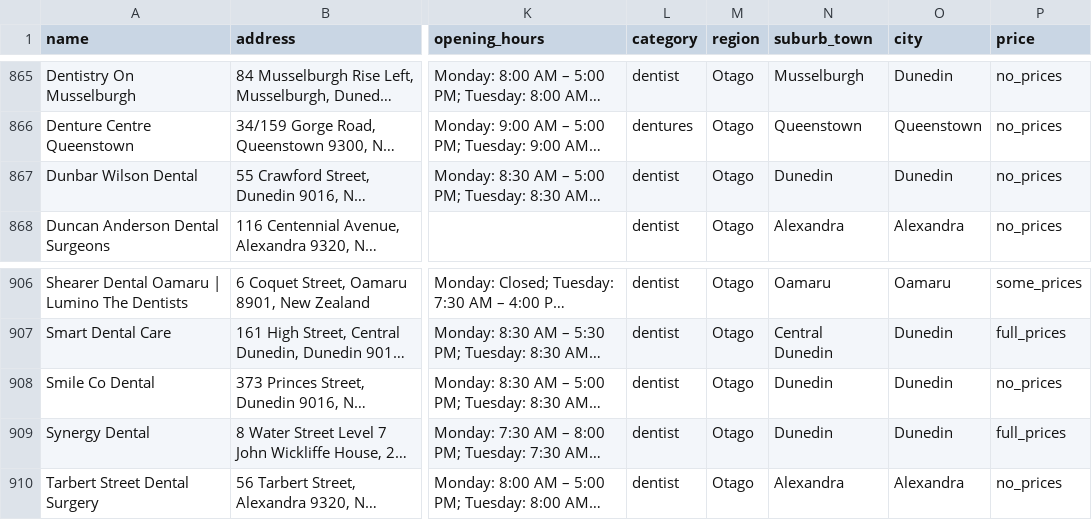
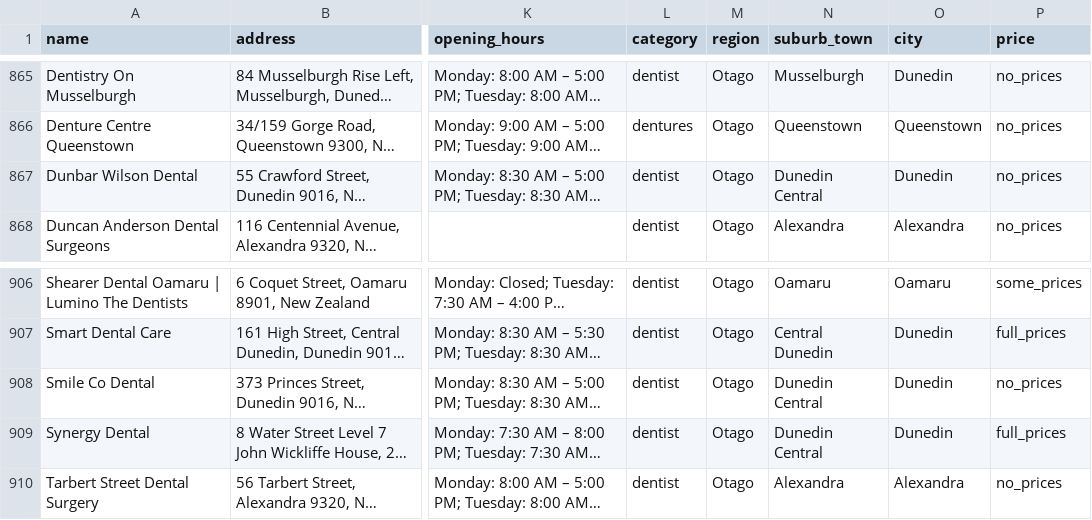
Before and after one commit to The-Directory-Guys/Dental.Directory, a CSV file: dental_clinics_all.csv, drawn as a sheet; only a part is shown, gaps mark what is left out; long unchanged cells end in …; the diff names each change by its address in the sheet, - before the commit and + after, or states it on an @@ line.

```diff
--- a/dental_clinics_all.csv
+++ b/dental_clinics_all.csv
-N867 (suburb_town): Dunedin
+N867 (suburb_town): Dunedin Central
-N908:N909 (suburb_town): Dunedin
+N908:N909 (suburb_town): Dunedin Central
```
